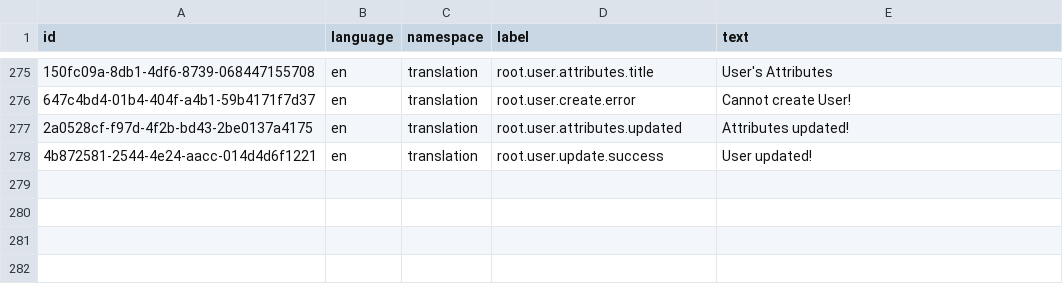
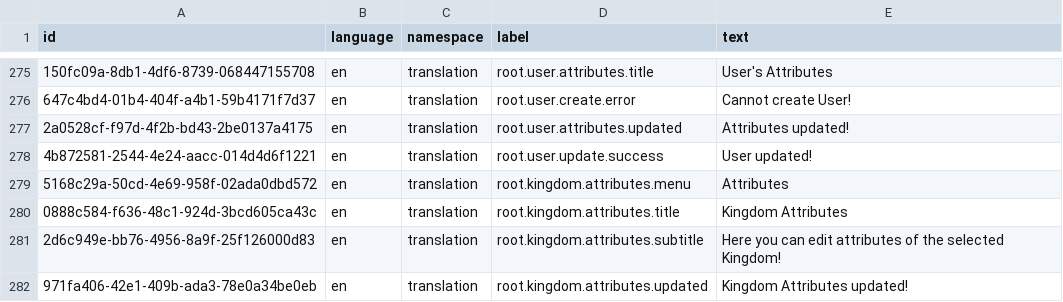
Before and after one commit to marek-hanzal/DeRivean, a CSV file: src/main/resources/upgrade/u2020_11_04/translations.csv, drawn as a sheet; only a part is shown, gaps mark what is left out; the diff names each change by its address in the sheet, - before the commit and + after, or states it on an @@ line.

Commit message:
Server: More translations

```diff
--- a/src/main/resources/upgrade/u2020_11_04/translations.csv
+++ b/src/main/resources/upgrade/u2020_11_04/translations.csv
+row 279: 5168c29a-50cd-4e69-958f-02ada0dbd572 | en | translation | root.kingdom.attributes.menu | Attributes
+row 280: 0888c584-f636-48c1-924d-3bcd605ca43c | en | translation | root.kingdom.attributes.title | Kingdom Attributes
+row 281: 2d6c949e-bb76-4956-8a9f-25f126000d83 | en | translation | root.kingdom.attributes.subtitle | Here you can edit attributes of the selected Kingdom!
+row 282: 971fa406-42e1-409b-ada3-78e0a34be0eb | en | translation | root.kingdom.attributes.updated | Kingdom Attributes updated!
```
